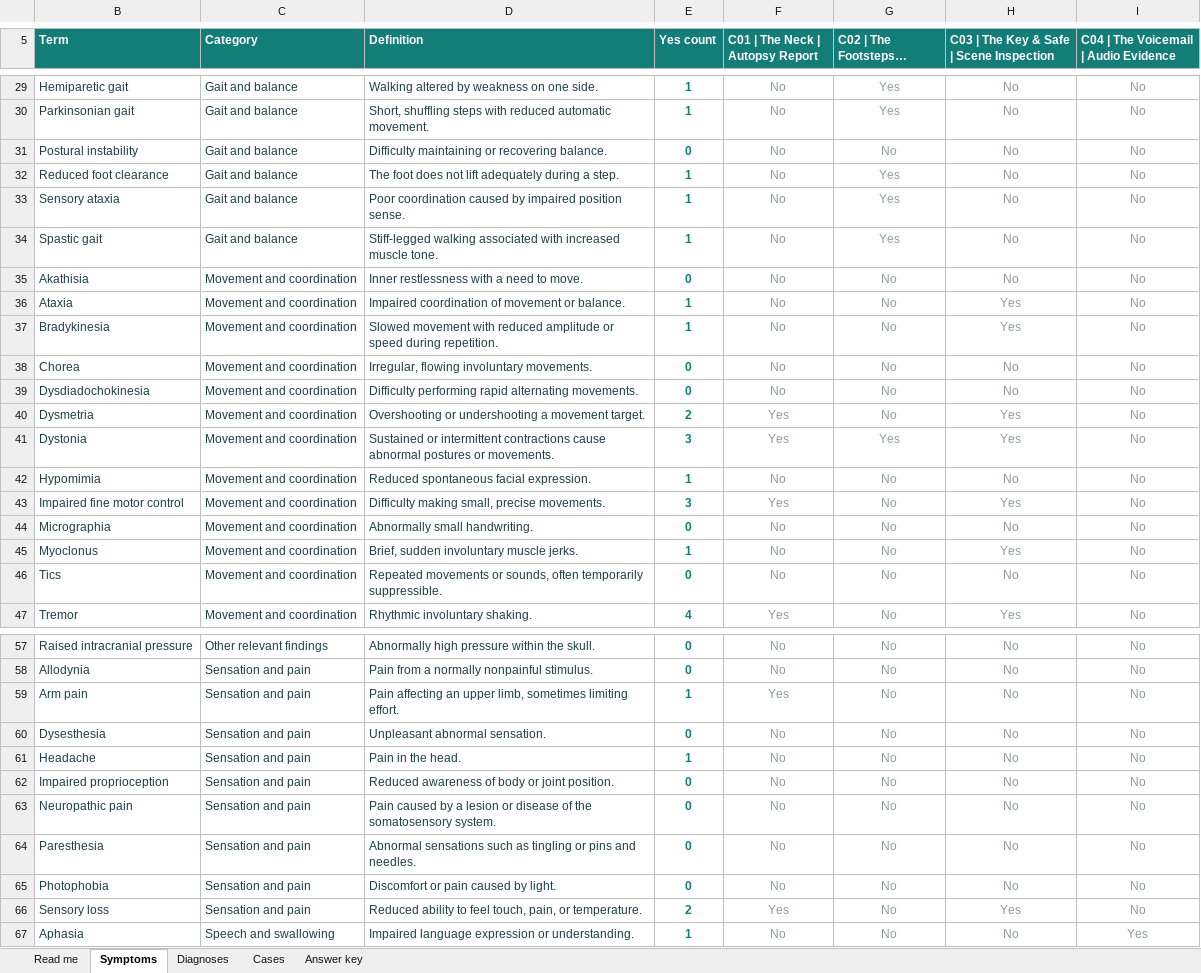
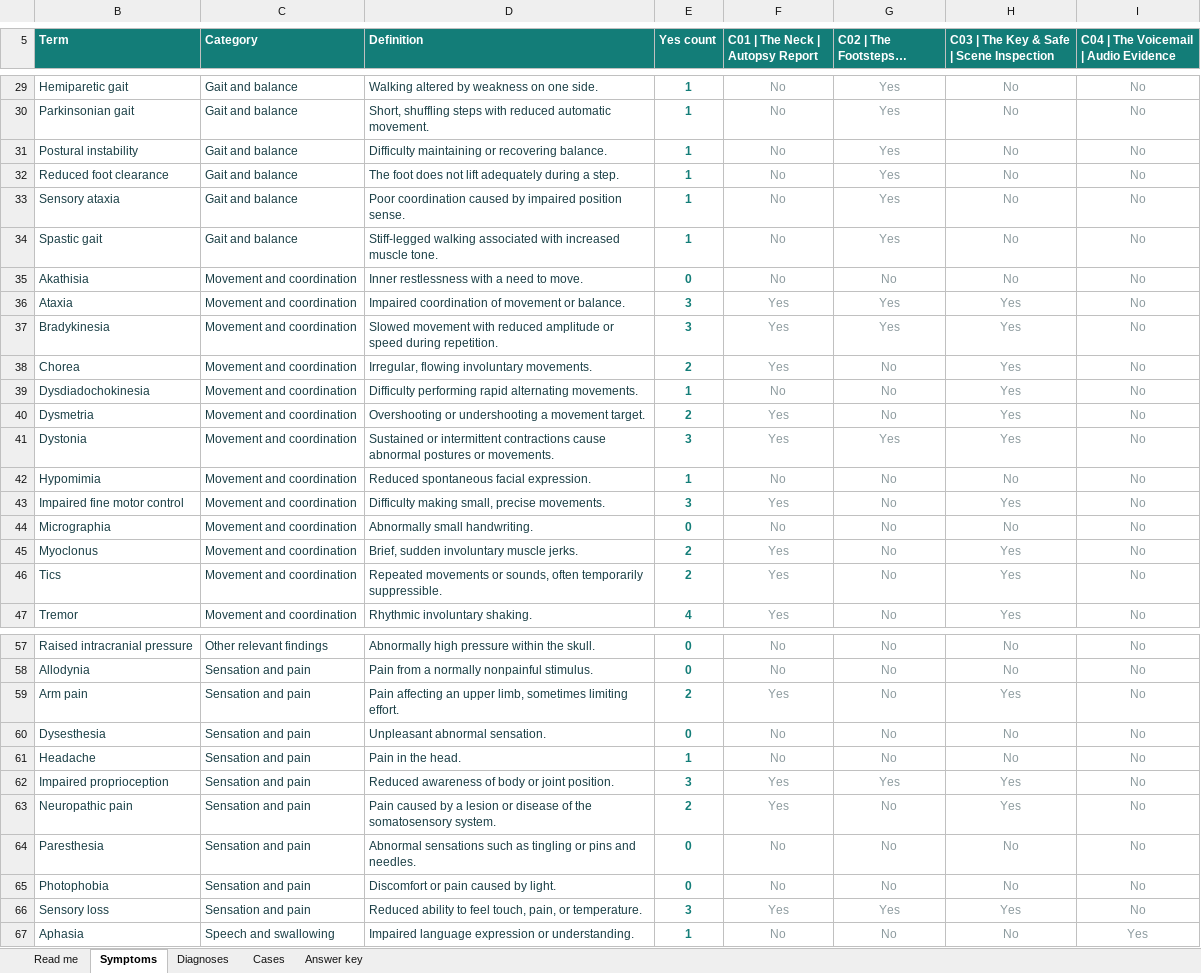
Before and after one commit to CyrusNajarian/DeadlyDifferential, an Excel workbook: Deadly_Differential_Answer_Matrix.xlsx, sheet Symptoms, drawn as a sheet; only a part is shown, gaps mark what is left out; long unchanged cells end in …; values as stored, in another font and other column widths than the file's, no borders; conditional formats and table styles not drawn; the diff covers the shown part only; the diff names each change by its address in the sheet, - before the commit and + after, or states it on an @@ line.

```diff
--- a/Deadly_Differential_Answer_Matrix.xlsx (sheet Symptoms)
+++ b/Deadly_Differential_Answer_Matrix.xlsx (sheet Symptoms)
-E31 (Yes count): 0
+E31 (Yes count): 1
-G31 (C02 | The Footsteps | Muddy Path): No
+G31 (C02 | The Footsteps | Muddy Path): Yes
-E36:E37 (Yes count): 1
+E36:E37 (Yes count): 3
-F36:F38 (C01 | The Neck | Autopsy Report): No
+F36:F38 (C01 | The Neck | Autopsy Report): Yes
-G36:G37 (C02 | The Footsteps | Muddy Path): No
+G36:G37 (C02 | The Footsteps | Muddy Path): Yes
-E38 (Yes count): 0
+E38 (Yes count): 2
-H38:H39: No
+H38:H39: Yes
-E39 (Yes count): 0
+E39 (Yes count): 1
-E45 (Yes count): 1
+E45 (Yes count): 2
-F45:F46 (C01 | The Neck | Autopsy Report): No
+F45:F46 (C01 | The Neck | Autopsy Report): Yes
-E46 (Yes count): 0
+E46 (Yes count): 2
-H46: No
+H46: Yes
-E59 (Yes count): 1
+E59 (Yes count): 2
-H59: No
+H59: Yes
-E62 (Yes count): 0
+E62 (Yes count): 3
-F62:F63 (C01 | The Neck | Autopsy Report): No
+F62:F63 (C01 | The Neck | Autopsy Report): Yes
-G62 (C02 | The Footsteps | Muddy Path): No
+G62 (C02 | The Footsteps | Muddy Path): Yes
-H62:H63: No
+H62:H63: Yes
-E63 (Yes count): 0
+E63 (Yes count): 2
-E66 (Yes count): 2
+E66 (Yes count): 3
-G66 (C02 | The Footsteps | Muddy Path): No
+G66 (C02 | The Footsteps | Muddy Path): Yes
```
Also changed, not shown: 20 edited cells elsewhere in this sheet, sheet Diagnoses, sheet Read me, sheet Answer key, formulas that keep their value, hidden cells, 16 other files.
